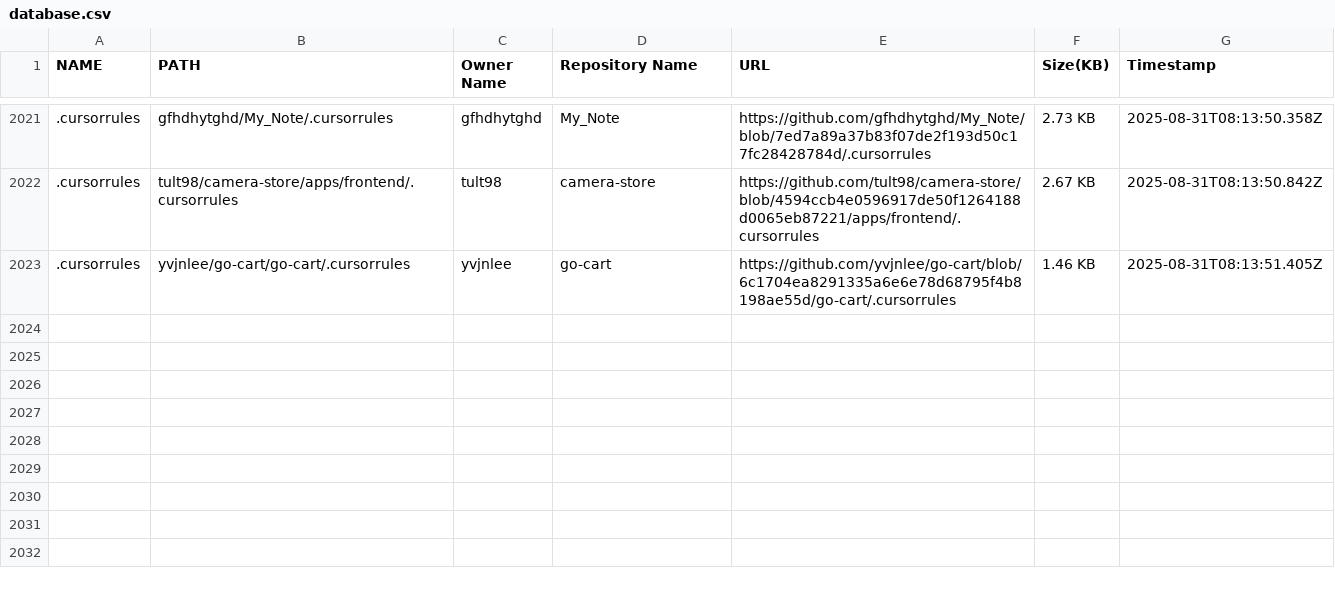
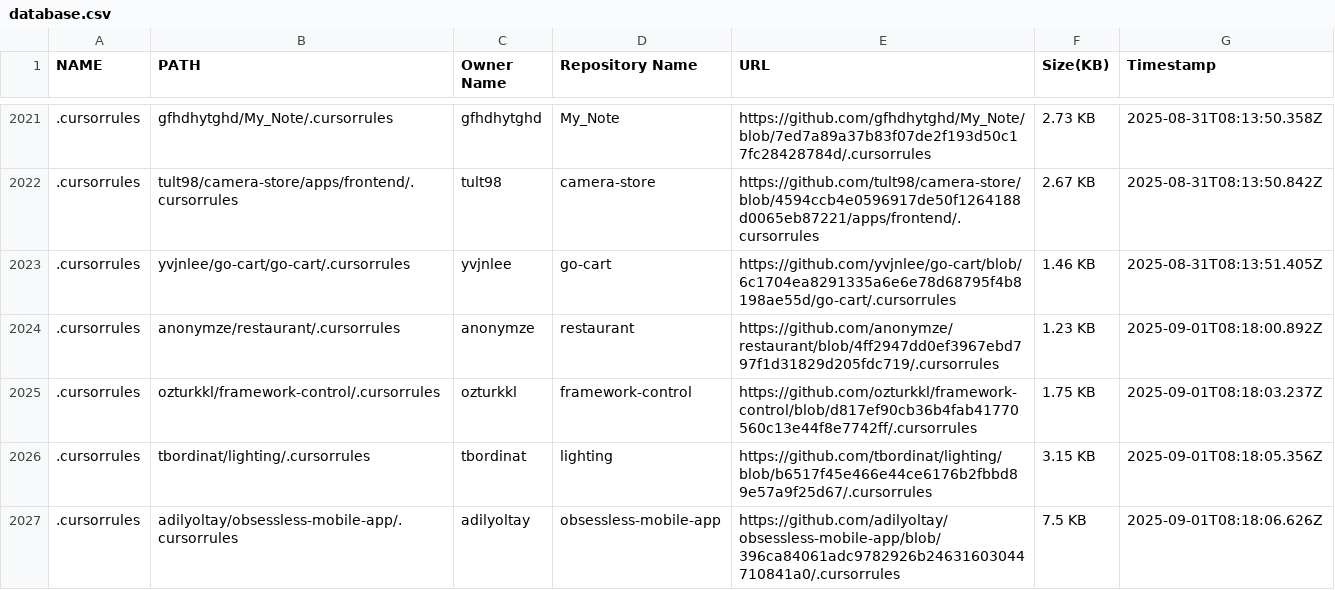
Before and after one commit to alpgul/Cursorrules-Database, a CSV file: csv/database.csv, drawn as a sheet; only a part is shown, gaps mark what is left out; the diff names each change by its address in the sheet, - before the commit and + after, or states it on an @@ line.

```diff
--- a/csv/database.csv
+++ b/csv/database.csv
+row 2024: .cursorrules | anonymze/restaurant/.cursorrules | anonymze | restaurant | https://github.com/anonymze/restaurant/blob/4ff2947dd0ef3967ebd797f1d31829d205fdc719/.cursorrules | 1.23 KB | 2025-09-01T08:18:00.892Z
+row 2025: .cursorrules | ozturkkl/framework-control/.cursorrules | ozturkkl | framework-control | https://github.com/ozturkkl/framework-control/blob/d817ef90cb36b4fab41770560c13e44f8e7742ff/.cursorrules | 1.75 KB | 2025-09-01T08:18:03.237Z
+row 2026: .cursorrules | tbordinat/lighting/.cursorrules | tbordinat | lighting | https://github.com/tbordinat/lighting/blob/b6517f45e466e44ce6176b2fbbd89e57a9f25d67/.cursorrules | 3.15 KB | 2025-09-01T08:18:05.356Z
+row 2027: .cursorrules | adilyoltay/obsessless-mobile-app/.cursorrules | adilyoltay | obsessless-mobile-app | https://github.com/adilyoltay/obsessless-mobile-app/blob/396ca84061adc9782926b24631603044710841a0/.cursorrules | 7.5 KB | 2025-09-01T08:18:06.626Z
```
Also changed, not shown: 5 other files.
